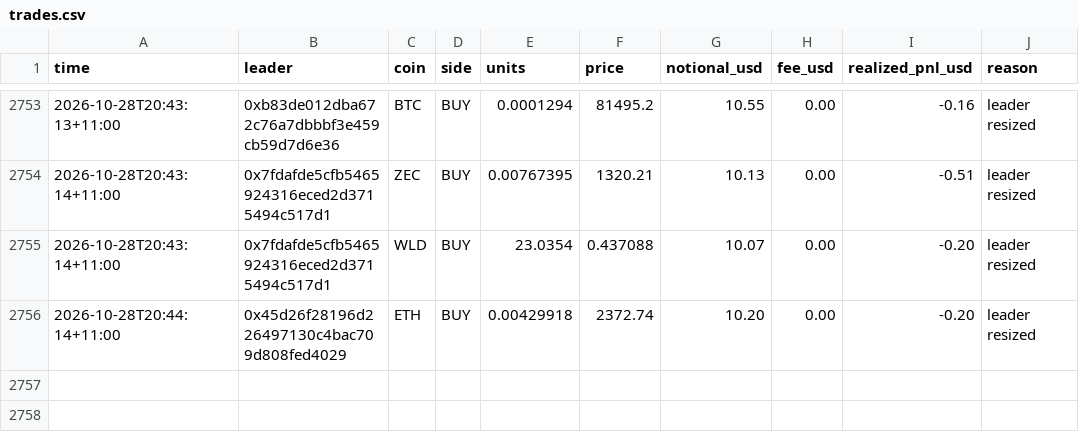
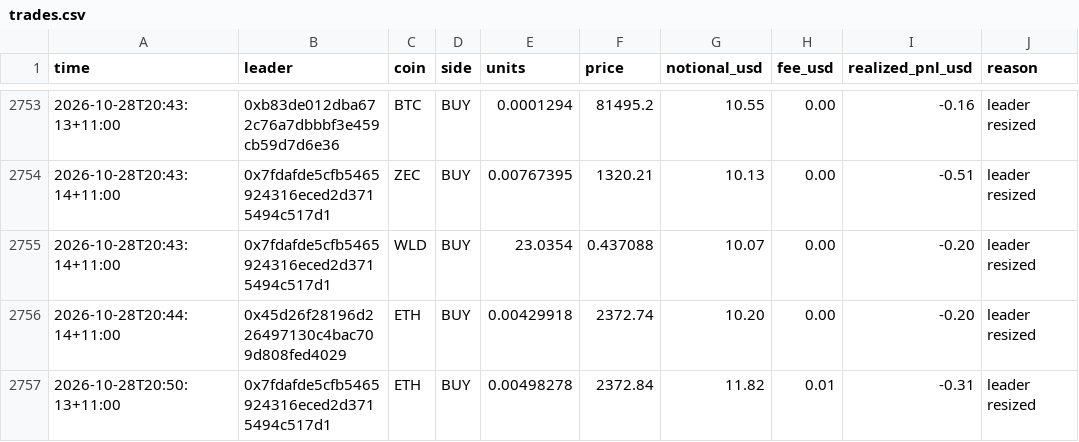
Before and after one commit to cosmick07/invo-copybot, a CSV file: data/trades.csv, drawn as a sheet; only a part is shown, gaps mark what is left out.

```diff
--- a/data/trades.csv
+++ b/data/trades.csv
@@ -2756 +2756,2 @@ time,leader,coin,side,units,price,notional_usd,fee_usd,realized_pnl_usd,reason
 2026-10-28T20:44:14+11:00,0x45d26f28196d226497130c4bac709d808fed4029,ETH,BUY,0.00429918,2372.74,10.20,0.00,-0.20,leader resized
+2026-10-28T20:50:13+11:00,0x7fdafde5cfb5465924316eced2d3715494c517d1,ETH,BUY,0.00498278,2372.84,11.82,0.01,-0.31,leader resized
```
Also changed, not shown: data/equity.csv, 3 other files.
